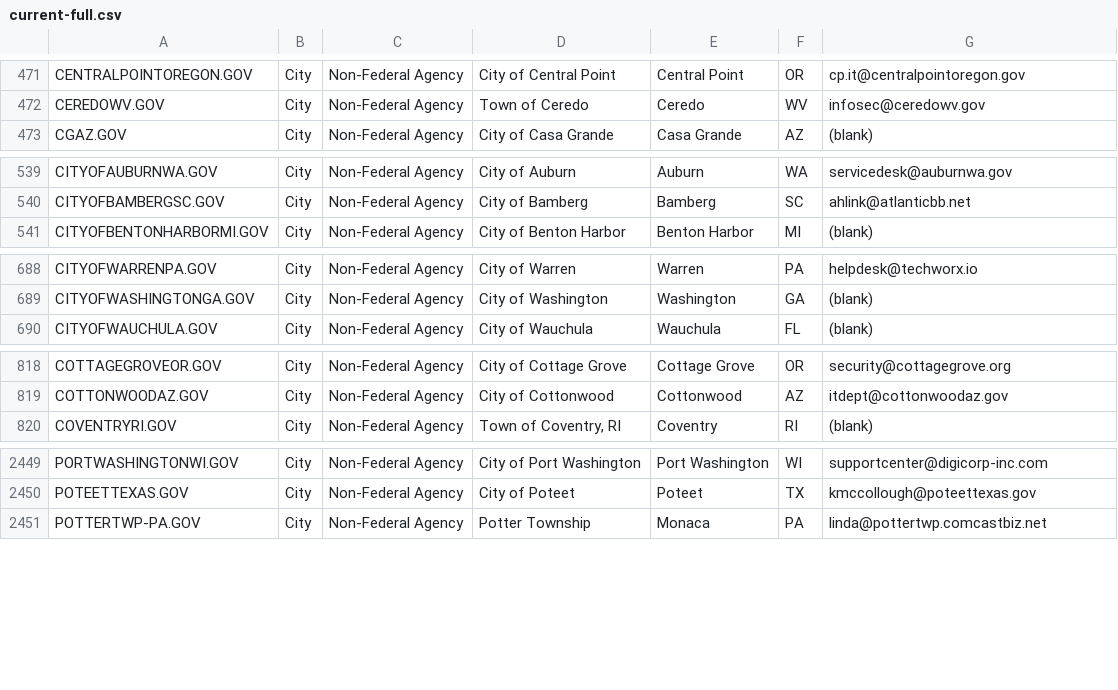
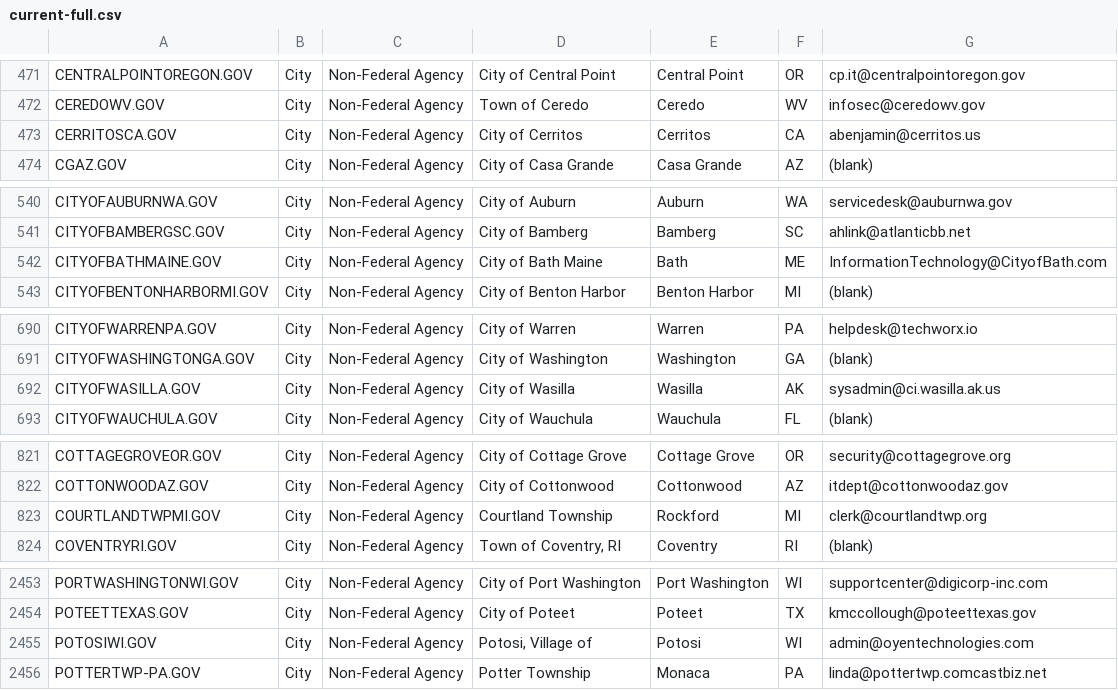
Before and after one commit to cisagov/dotgov-data, a CSV file: current-full.csv, drawn as a sheet; only a part is shown, gaps mark what is left out; the diff covers the shown part only.

Commit message:
Flat: latest data (2022-01-29T06:25:57.291Z) {   "date": "2022-01-29T06:25:57.291Z",   "files": [     {       "name": "current-federal.csv",       "deltaBytes": 139,       "source": "https://domains.dotgov.gov/dotgov-web/publicreports/current-federal"     },     {       "name": "current-full.csv",       "deltaBytes": 954,       "source": "https://domains.dotgov.gov/dotgov-web/publicreports/current-full"     }   ] }

```diff
--- a/current-full.csv
+++ b/current-full.csv
@@ -472,2 +472,3 @@ CENTRALPOINTOREGON.GOV,City,Non-Federal Agency,City of Central Point,Central Poi
 CEREDOWV.GOV,City,Non-Federal Agency,Town of Ceredo,Ceredo,WV,infosec@ceredowv.gov
+CERRITOSCA.GOV,City,Non-Federal Agency,City of Cerritos,Cerritos,CA,abenjamin@cerritos.us
 CGAZ.GOV,City,Non-Federal Agency,City of Casa Grande,Casa Grande,AZ,(blank)
@@ -540,2 +541,3 @@ CITYOFAUBURNWA.GOV,City,Non-Federal Agency,City of Auburn,Auburn,WA,servicedesk@
 CITYOFBAMBERGSC.GOV,City,Non-Federal Agency,City of Bamberg,Bamberg,SC,ahlink@atlanticbb.net
+CITYOFBATHMAINE.GOV,City,Non-Federal Agency,City of Bath Maine,Bath,ME,InformationTechnology@CityofBath.com
 CITYOFBENTONHARBORMI.GOV,City,Non-Federal Agency,City of Benton Harbor,Benton Harbor,MI,(blank)
@@ -689,2 +691,3 @@ CITYOFWARRENPA.GOV,City,Non-Federal Agency,City of Warren,Warren,PA,helpdesk@tec
 CITYOFWASHINGTONGA.GOV,City,Non-Federal Agency,City of Washington,Washington,GA,(blank)
+CITYOFWASILLA.GOV,City,Non-Federal Agency,City of Wasilla,Wasilla,AK,sysadmin@ci.wasilla.ak.us
 CITYOFWAUCHULA.GOV,City,Non-Federal Agency,City of Wauchula,Wauchula,FL,(blank)
@@ -819,2 +822,3 @@ COTTAGEGROVEOR.GOV,City,Non-Federal Agency,City of Cottage Grove,Cottage Grove,O
 COTTONWOODAZ.GOV,City,Non-Federal Agency,City of Cottonwood,Cottonwood,AZ,itdept@cottonwoodaz.gov
+COURTLANDTWPMI.GOV,City,Non-Federal Agency,Courtland Township,Rockford,MI,clerk@courtlandtwp.org
 COVENTRYRI.GOV,City,Non-Federal Agency,"Town of Coventry, RI",Coventry,RI,(blank)
@@ -2450,2 +2454,3 @@ PORTWASHINGTONWI.GOV,City,Non-Federal Agency,City of Port Washington,Port Washin
 POTEETTEXAS.GOV,City,Non-Federal Agency,City of Poteet,Poteet,TX,kmccollough@poteettexas.gov
+POTOSIWI.GOV,City,Non-Federal Agency,"Potosi, Village of",Potosi,WI,admin@oyentechnologies.com
 POTTERTWP-PA.GOV,City,Non-Federal Agency,Potter Township,Monaca,PA,linda@pottertwp.comcastbiz.net
```
Also changed, not shown: 4 added rows and 2 edited cells elsewhere in this file, current-federal.csv.
